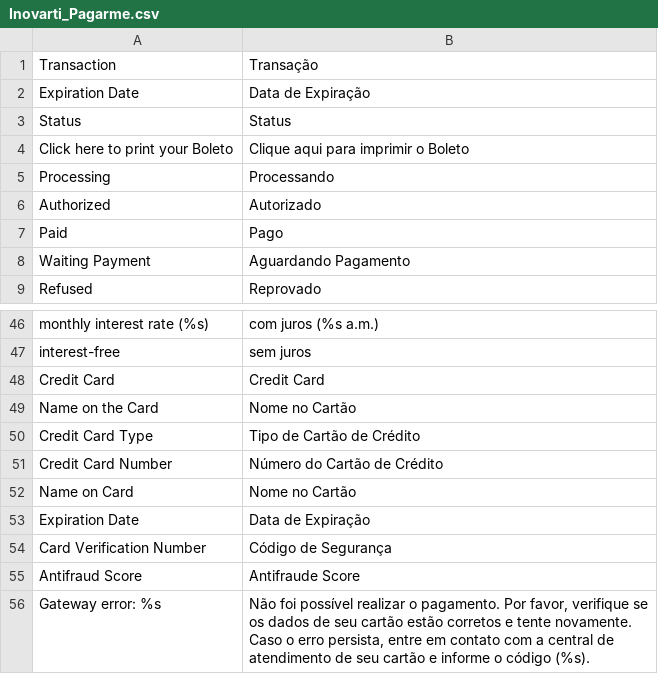
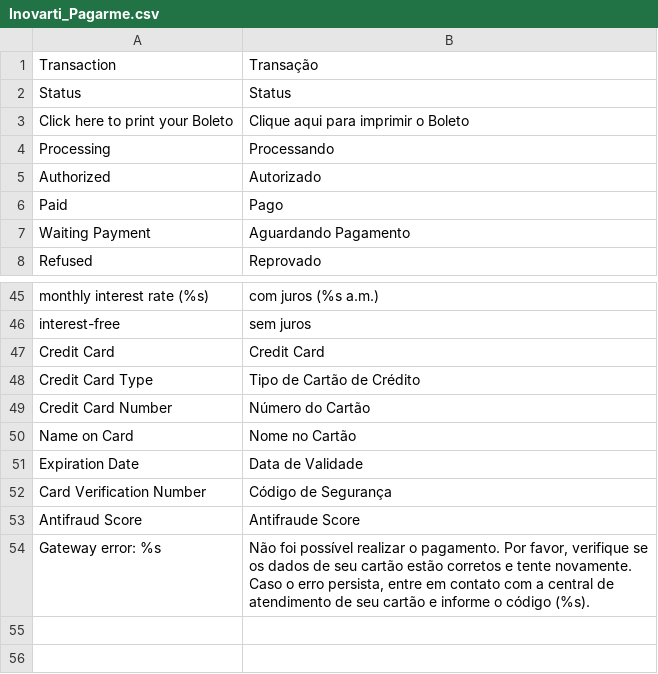
Before and after one commit to rafaelstz/pagarme-magento, a CSV file: app/locale/pt_BR/Inovarti_Pagarme.csv, drawn as a sheet; only a part is shown, gaps mark what is left out.

```diff
--- a/app/locale/pt_BR/Inovarti_Pagarme.csv
+++ b/app/locale/pt_BR/Inovarti_Pagarme.csv
@@ -1,3 +1,2 @@
 "Transaction","Transação"
-"Expiration Date","Data de Expiração"
 "Status","Status"
@@ -48,7 +47,6 @@
 "Credit Card","Credit Card"
-"Name on the Card","Nome no Cartão"
 "Credit Card Type","Tipo de Cartão de Crédito"
-"Credit Card Number","Número do Cartão de Crédito"
+"Credit Card Number","Número do Cartão"
 "Name on Card","Nome no Cartão"
-"Expiration Date","Data de Expiração"
+"Expiration Date","Data de Validade"
 "Card Verification Number","Código de Segurança"
```
Also changed, not shown: 12 other files.
